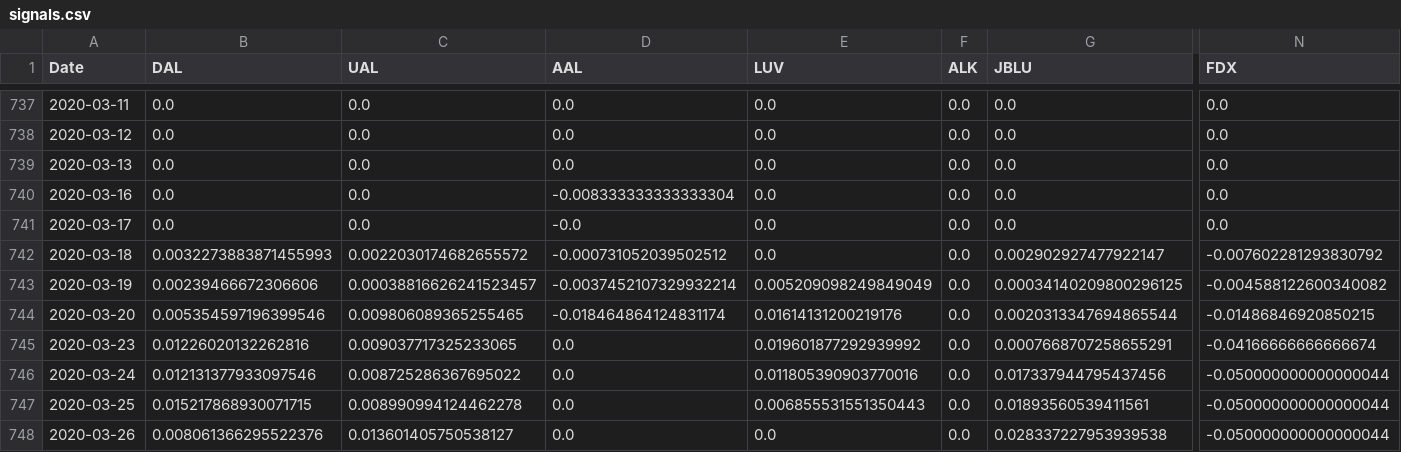
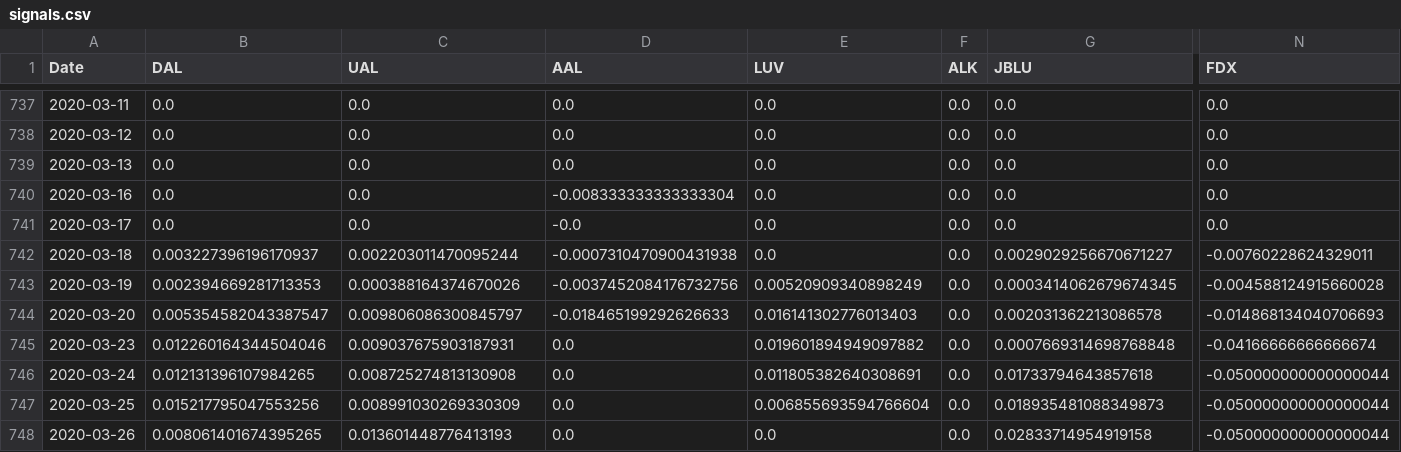
Before and after one commit to japeshwar/US-Transportation-Residual-StatArb, a CSV file: Notebooks/Outputs/signals.csv, drawn as a sheet; only a part is shown, gaps mark what is left out; the diff covers the shown part only; the diff names each change by its address in the sheet, - before the commit and + after, or states it on an @@ line.

```diff
--- a/Notebooks/Outputs/signals.csv
+++ b/Notebooks/Outputs/signals.csv
-B742 (DAL): 0.0032273883871455993
+B742 (DAL): 0.003227396196170937
-C742 (UAL): 0.0022030174682655572
+C742 (UAL): 0.002203011470095244
-D742 (AAL): -0.000731052039502512
+D742 (AAL): -0.0007310470900431938
-G742 (JBLU): 0.002902927477922147
+G742 (JBLU): 0.0029029256670671227
-N742 (FDX): -0.007602281293830792
+N742 (FDX): -0.00760228624329011
-B743 (DAL): 0.00239466672306606
+B743 (DAL): 0.002394669281713353
-C743 (UAL): 0.00038816626241523457
+C743 (UAL): 0.000388164374670026
-D743 (AAL): -0.0037452107329932214
+D743 (AAL): -0.0037452084176732756
-E743 (LUV): 0.005209098249849049
+E743 (LUV): 0.00520909340898249
-G743 (JBLU): 0.00034140209800296125
+G743 (JBLU): 0.0003414062679674345
-N743 (FDX): -0.004588122600340082
+N743 (FDX): -0.004588124915660028
-B744 (DAL): 0.005354597196399546
+B744 (DAL): 0.005354582043387547
-C744 (UAL): 0.009806089365255465
+C744 (UAL): 0.009806086300845797
-D744 (AAL): -0.018464864124831174
+D744 (AAL): -0.018465199292626633
-E744 (LUV): 0.01614131200219176
+E744 (LUV): 0.016141302776013403
-G744 (JBLU): 0.0020313347694865544
+G744 (JBLU): 0.002031362213086578
-N744 (FDX): -0.01486846920850215
+N744 (FDX): -0.014868134040706693
-B745 (DAL): 0.01226020132262816
+B745 (DAL): 0.012260164344504046
-C745 (UAL): 0.009037717325233065
+C745 (UAL): 0.009037675903187931
-E745 (LUV): 0.019601877292939992
+E745 (LUV): 0.019601894949097882
-G745 (JBLU): 0.0007668707258655291
+G745 (JBLU): 0.0007669314698768848
-B746 (DAL): 0.012131377933097546
+B746 (DAL): 0.012131396107984265
-C746 (UAL): 0.008725286367695022
+C746 (UAL): 0.008725274813130908
-E746 (LUV): 0.011805390903770016
+E746 (LUV): 0.011805382640308691
-G746 (JBLU): 0.017337944795437456
+G746 (JBLU): 0.01733794643857618
-B747 (DAL): 0.015217868930071715
+B747 (DAL): 0.015217795047553256
-C747 (UAL): 0.008990994124462278
+C747 (UAL): 0.008991030269330309
-E747 (LUV): 0.006855531551350443
+E747 (LUV): 0.006855693594766604
-G747 (JBLU): 0.01893560539411561
+G747 (JBLU): 0.018935481088349873
-B748 (DAL): 0.008061366295522376
+B748 (DAL): 0.008061401674395265
-C748 (UAL): 0.013601405750538127
+C748 (UAL): 0.013601448776413193
-G748 (JBLU): 0.028337227953939538
+G748 (JBLU): 0.02833714954919158
```
Also changed, not shown: 140 edited cells elsewhere in this file, Notebooks/Outputs/net_returns.csv, Notebooks/Outputs/trades.csv, 5 other files.
